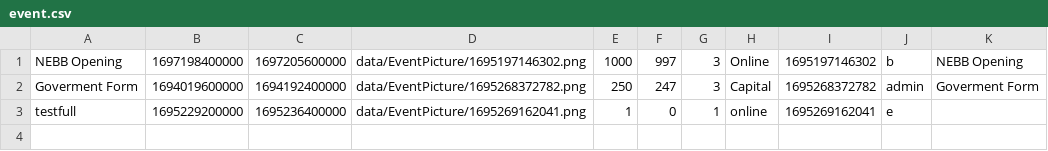
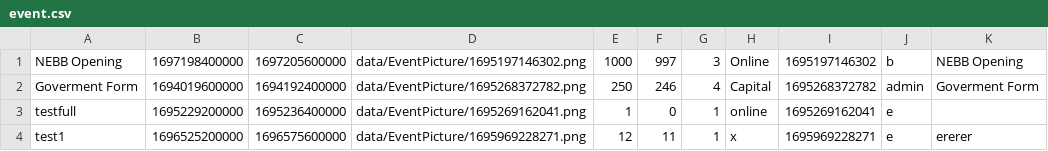
Before and after one commit to aeuro7/Java-EventManager-Project, a CSV file: data/event.csv, drawn as a sheet.

```diff
--- a/data/event.csv
+++ b/data/event.csv
@@ -1,3 +1,4 @@
 NEBB Opening,1697198400000,1697205600000,data/EventPicture/1695197146302.png,1000,997,3,Online,1695197146302,b,NEBB Opening
-Goverment Form,1694019600000,1694192400000,data/EventPicture/1695268372782.png,250,247,3,Capital,1695268372782,admin,Goverment Form
+Goverment Form,1694019600000,1694192400000,data/EventPicture/1695268372782.png,250,246,4,Capital,1695268372782,admin,Goverment Form
 testfull,1695229200000,1695236400000,data/EventPicture/1695269162041.png,1,0,1,online,1695269162041,e,
+test1,1696525200000,1696575600000,data/EventPicture/1695969228271.png,12,11,1,x,1695969228271,e,ererer
```
Also changed, not shown: data/chat.csv, data/login.csv, 10 other files.
